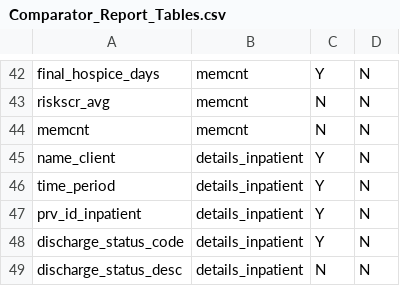
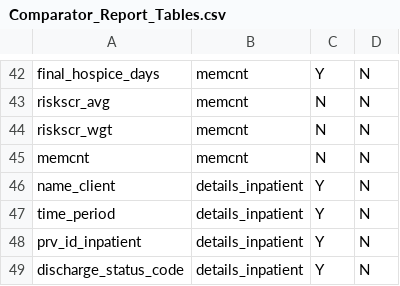
Before and after one commit to Milliman-PRM/comparator-report-legacy, a CSV file: Post005_Datamarts/Comparator_Report/Comparator_Report_Tables.csv, drawn as a sheet; only a part is shown, gaps mark what is left out; the shorter side is filled out with more unchanged rows; the diff names each change by its address in the sheet, - before the commit and + after, or states it on an @@ line.

```diff
--- a/Post005_Datamarts/Comparator_Report/Comparator_Report_Tables.csv
+++ b/Post005_Datamarts/Comparator_Report/Comparator_Report_Tables.csv
+row 44: riskscr_wgt | memcnt | N | N
```
Also changed, not shown: Post005_Datamarts/Comparator_Report/Comparator_Report_Fields.csv, 1 other file.
